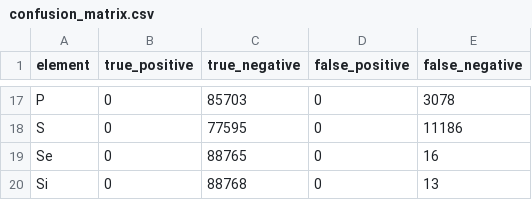
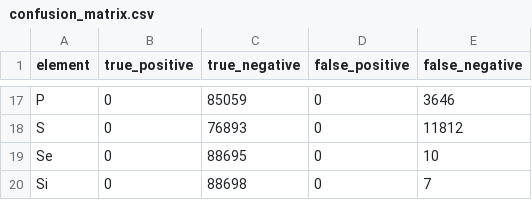
Before and after one commit to RPG-Alex/ms2atoms, a CSV file: results/experiment02_single-holdout-linfa-logistic-baseline/summary/threshold_0_50/confusion_matrix.csv, drawn as a sheet; only a part is shown, gaps mark what is left out; the diff covers the shown part only; the diff names each change by its address in the sheet, - before the commit and + after, or states it on an @@ line.

```diff
--- a/results/experiment02_single-holdout-linfa-logistic-baseline/summary/threshold_0_50/confusion_matrix.csv
+++ b/results/experiment02_single-holdout-linfa-logistic-baseline/summary/threshold_0_50/confusion_matrix.csv
-C17 (true_negative): 85703
+C17 (true_negative): 85059
-E17 (false_negative): 3078
+E17 (false_negative): 3646
-C18 (true_negative): 77595
+C18 (true_negative): 76893
-E18 (false_negative): 11186
+E18 (false_negative): 11812
-C19 (true_negative): 88765
+C19 (true_negative): 88695
-E19 (false_negative): 16
+E19 (false_negative): 10
-C20 (true_negative): 88768
+C20 (true_negative): 88698
-E20 (false_negative): 13
+E20 (false_negative): 7
```
Also changed, not shown: 32 edited cells elsewhere in this file, results/experiment02_single-holdout-linfa-logistic-baseline/holdouts/holdout_000/threshold_0_50/aggregate_metrics.csv, results/experiment02_single-holdout-linfa-logistic-baseline/holdouts/holdout_000/threshold_0_50/confusion_matrix.csv, 5 other files.
